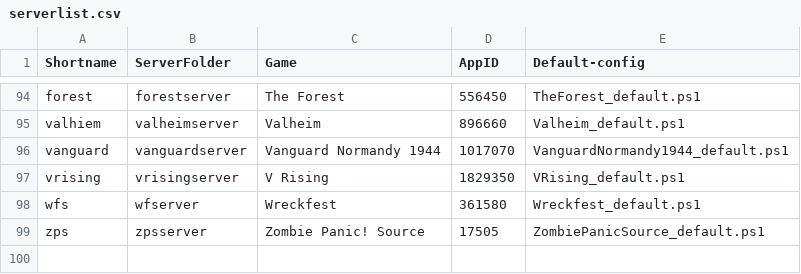
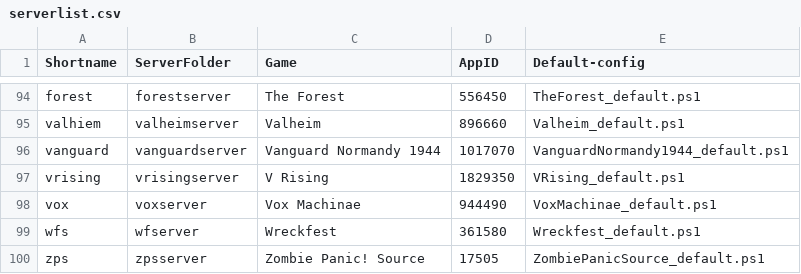
Before and after one commit to Robomikel/Steam-Server-Manager, a CSV file: data/serverlist.csv, drawn as a sheet; only a part is shown, gaps mark what is left out; the diff names each change by its address in the sheet, - before the commit and + after, or states it on an @@ line.

Commit message:
updated - added Vox Machinae

```diff
--- a/data/serverlist.csv
+++ b/data/serverlist.csv
+row 98: vox | voxserver | Vox Machinae | 944490 | VoxMachinae_default.ps1
```
Also changed, not shown: 2 other files.
